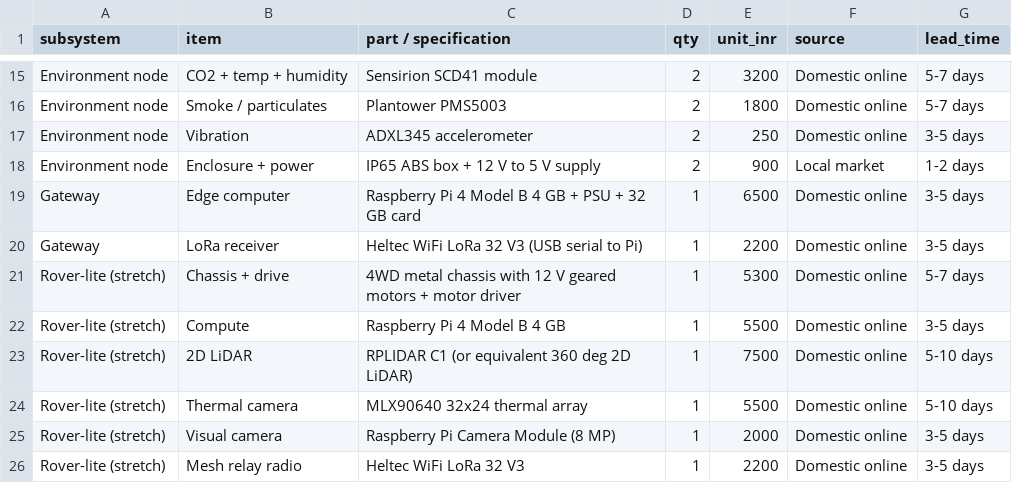
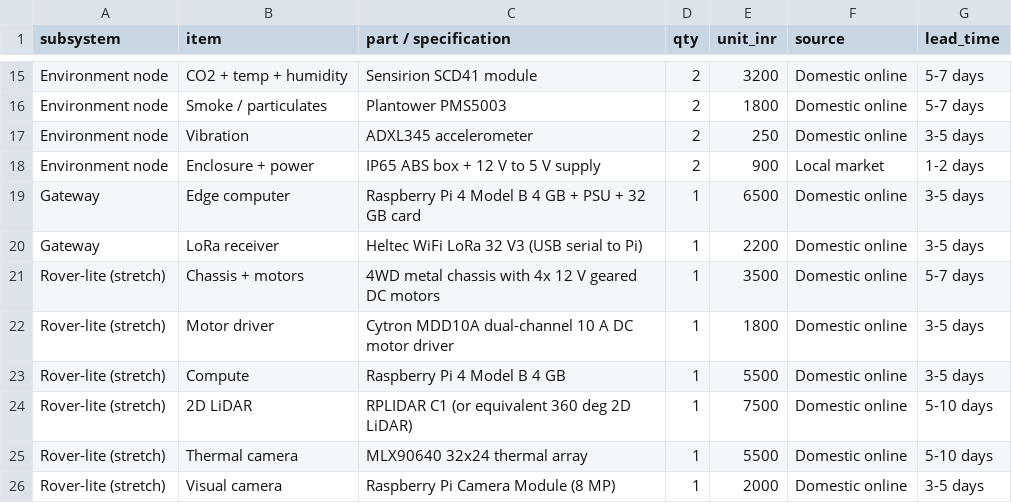
Before and after one commit to 440WATTs/MARS-mining-safety, a CSV file: hardware/bom.csv, drawn as a sheet; only a part is shown, gaps mark what is left out; the shorter side is filled out with more unchanged rows.

```diff
--- a/hardware/bom.csv
+++ b/hardware/bom.csv
@@ -20,3 +20,4 @@ Gateway,Edge computer,Raspberry Pi 4 Model B 4 GB + PSU + 32 GB card,1,6500,Dome
 Gateway,LoRa receiver,Heltec WiFi LoRa 32 V3 (USB serial to Pi),1,2200,Domestic online,3-5 days
-Rover-lite (stretch),Chassis + drive,4WD metal chassis with 12 V geared motors + motor driver,1,5300,Domestic online,5-7 days
+Rover-lite (stretch),Chassis + motors,4WD metal chassis with 4x 12 V geared DC motors,1,3500,Domestic online,5-7 days
+Rover-lite (stretch),Motor driver,Cytron MDD10A dual-channel 10 A DC motor driver,1,1800,Domestic online,3-5 days
 Rover-lite (stretch),Compute,Raspberry Pi 4 Model B 4 GB,1,5500,Domestic online,3-5 days
```
Also changed, not shown: 3 other files.
